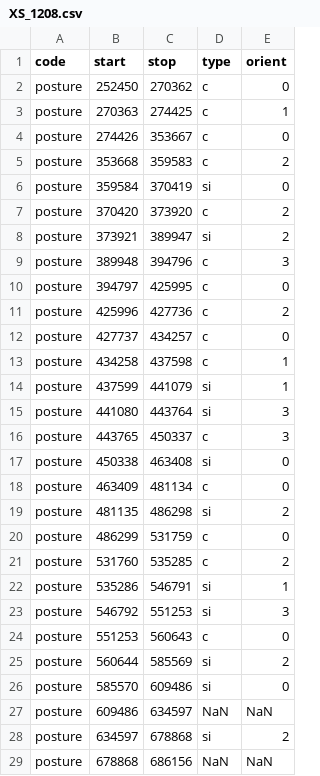
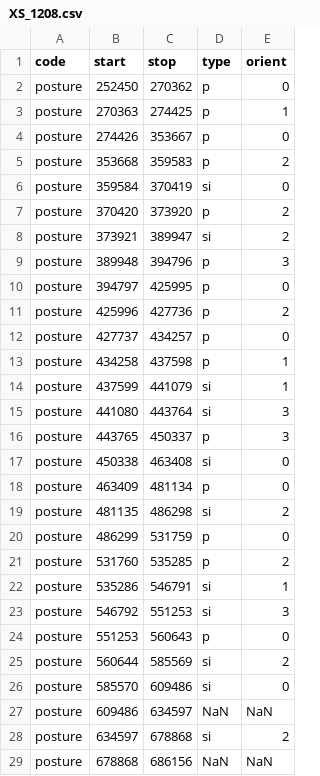
Before and after one commit to langcog/xs-face, a CSV file: data/posture/XS_1208.csv, drawn as a sheet; only a part is shown; the diff covers the shown part only.

```diff
--- a/data/posture/XS_1208.csv
+++ b/data/posture/XS_1208.csv
@@ -1,25 +1,25 @@
 code,start,stop,type,orient
-posture,252450,270362,c,0
-posture,270363,274425,c,1
-posture,274426,353667,c,0
-posture,353668,359583,c,2
+posture,252450,270362,p,0
+posture,270363,274425,p,1
+posture,274426,353667,p,0
+posture,353668,359583,p,2
 posture,359584,370419,si,0
-posture,370420,373920,c,2
+posture,370420,373920,p,2
 posture,373921,389947,si,2
-posture,389948,394796,c,3
-posture,394797,425995,c,0
-posture,425996,427736,c,2
-posture,427737,434257,c,0
-posture,434258,437598,c,1
+posture,389948,394796,p,3
+posture,394797,425995,p,0
+posture,425996,427736,p,2
+posture,427737,434257,p,0
+posture,434258,437598,p,1
 posture,437599,441079,si,1
 posture,441080,443764,si,3
-posture,443765,450337,c,3
+posture,443765,450337,p,3
 posture,450338,463408,si,0
-posture,463409,481134,c,0
+posture,463409,481134,p,0
 posture,481135,486298,si,2
-posture,486299,531759,c,0
-posture,531760,535285,c,2
+posture,486299,531759,p,0
+posture,531760,535285,p,2
 posture,535286,546791,si,1
 posture,546792,551253,si,3
-posture,551253,560643,c,0
+posture,551253,560643,p,0
 posture,560644,585569,si,2
```
Also changed, not shown: 12 edited cells elsewhere in this file, data/posture/XS_1612.csv, data/posture/raw/XS_1208_KS.csv, 1 other file.
